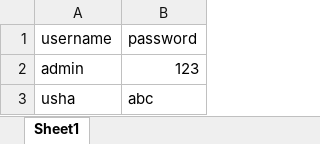
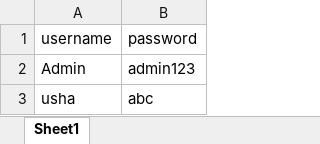
Before and after one commit to Usha-m98/Testproject, an Excel workbook: cucumberjava/Excel/Data.xlsx, sheet Sheet1, drawn as a sheet; values as stored, in another font and other column widths than the file's, no borders; removed rows and columns are numbered as before the commit, all else as after; the diff names each change by its address in the sheet, - before the commit and + after, or states it on an @@ line.

```diff
--- a/cucumberjava/Excel/Data.xlsx (sheet Sheet1)
+++ b/cucumberjava/Excel/Data.xlsx (sheet Sheet1)
-row 2: admin | 123
+row 2: Admin | admin123
```
Also changed, not shown: 49 other files.
